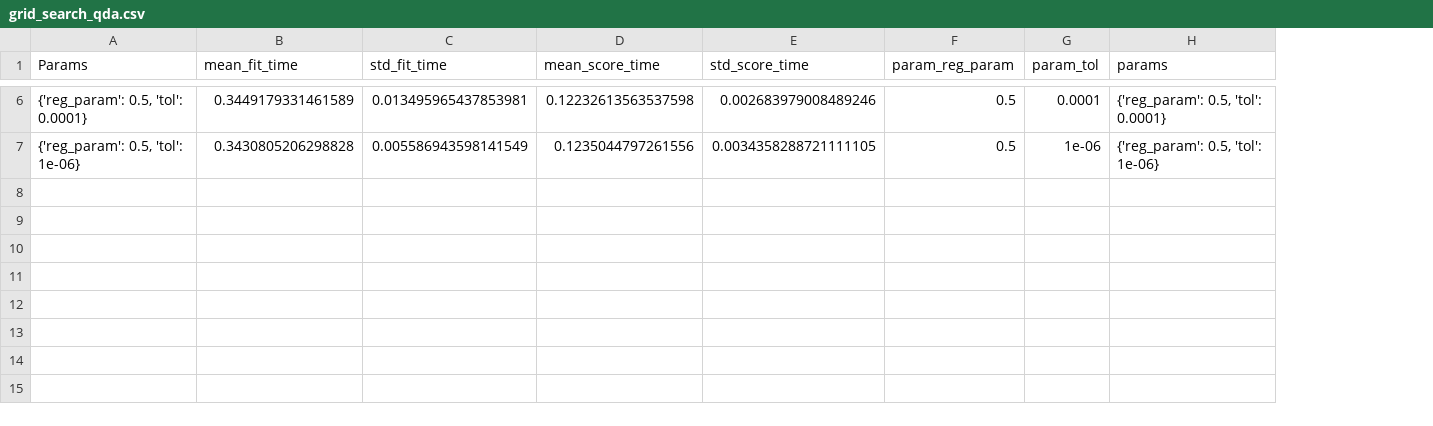
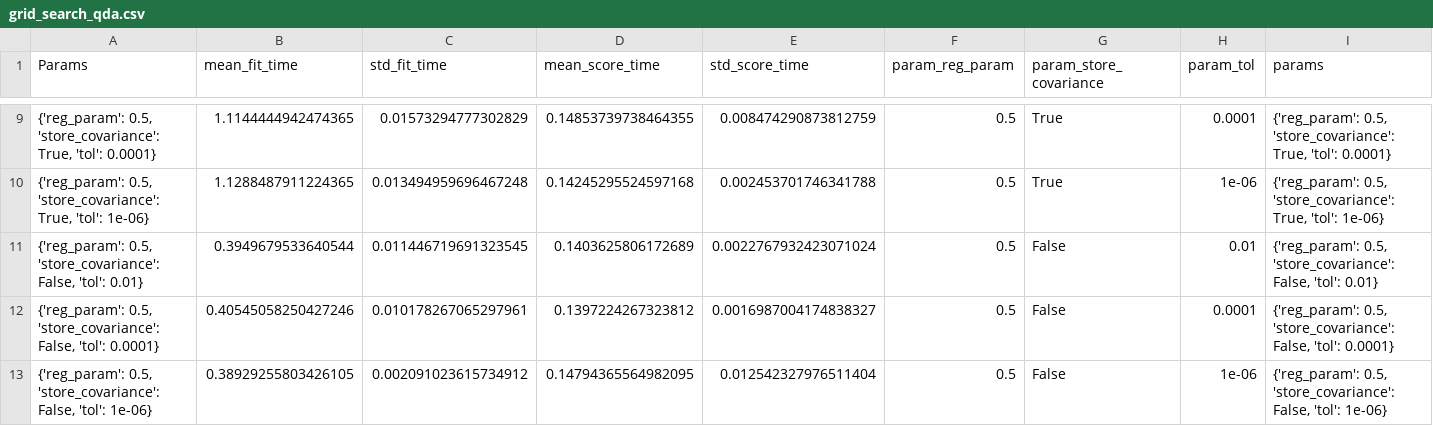
Before and after one commit to JacquelineKonkol/cupsnbottles-data-analysis, a CSV file: classifiers_best_params/dataset05/grid_search_qda.csv, drawn as a sheet; only a part is shown, gaps mark what is left out; addresses are those after the commit; rows hold the shown columns only; the diff covers the shown part only; the diff names each change by its address in the sheet, - before the commit and + after, or states it on an @@ line.

```diff
--- a/classifiers_best_params/dataset05/grid_search_qda.csv
+++ b/classifiers_best_params/dataset05/grid_search_qda.csv
+column G (param_store_covariance), rows 9-10: True | True
-A9 (Params): {'reg_param': 0.5, 'tol': 0.0001}
+A9 (Params): {'reg_param': 0.5, 'store_covariance': True, 'tol': 0.0001}
-B9 (mean_fit_time): 0.3449179331461589
+B9 (mean_fit_time): 1.1144444942474365
-C9 (std_fit_time): 0.013495965437853981
+C9 (std_fit_time): 0.01573294777302829
-D9 (mean_score_time): 0.12232613563537598
+D9 (mean_score_time): 0.14853739738464355
-E9 (std_score_time): 0.002683979008489246
+E9 (std_score_time): 0.008474290873812759
-I9 (params): {'reg_param': 0.5, 'tol': 0.0001}
+I9 (params): {'reg_param': 0.5, 'store_covariance': True, 'tol': 0.0001}
-A10 (Params): {'reg_param': 0.5, 'tol': 1e-06}
+A10 (Params): {'reg_param': 0.5, 'store_covariance': True, 'tol': 1e-06}
-B10 (mean_fit_time): 0.3430805206298828
+B10 (mean_fit_time): 1.1288487911224365
-C10 (std_fit_time): 0.005586943598141549
+C10 (std_fit_time): 0.013494959696467248
-D10 (mean_score_time): 0.1235044797261556
+D10 (mean_score_time): 0.14245295524597168
-E10 (std_score_time): 0.0034358288721111105
+E10 (std_score_time): 0.002453701746341788
-I10 (params): {'reg_param': 0.5, 'tol': 1e-06}
+I10 (params): {'reg_param': 0.5, 'store_covariance': True, 'tol': 1e-06}
+row 11: {'reg_param': 0.5, 'store_covariance': False, 'tol': 0.01} | 0.3949679533640544 | 0.011446719691323545 | 0.1403625806172689 | 0.0022767932423071024 | 0.5 | False | 0.01 | {'reg_param': 0.5, 'store_covariance': False, 'tol': 0.01}
+row 12: {'reg_param': 0.5, 'store_covariance': False, 'tol': 0.0001} | 0.40545058250427246 | 0.010178267065297961 | 0.1397224267323812 | 0.0016987004174838327 | 0.5 | False | 0.0001 | {'reg_param': 0.5, 'store_covariance': False, 'tol': 0.0001}
+row 13: {'reg_param': 0.5, 'store_covariance': False, 'tol': 1e-06} | 0.38929255803426105 | 0.002091023615734912 | 0.14794365564982095 | 0.012542327976511404 | 0.5 | False | 1e-06 | {'reg_param': 0.5, 'store_covariance': False, 'tol': 1e-06}
```
Also changed, not shown: 3 added rows and 27 edited cells elsewhere in this file, classifiers_best_params/dataset05/grid_search_decision_tree.csv, classifiers_best_params/dataset05/grid_search_gaussian_process.csv, 18 other files.
